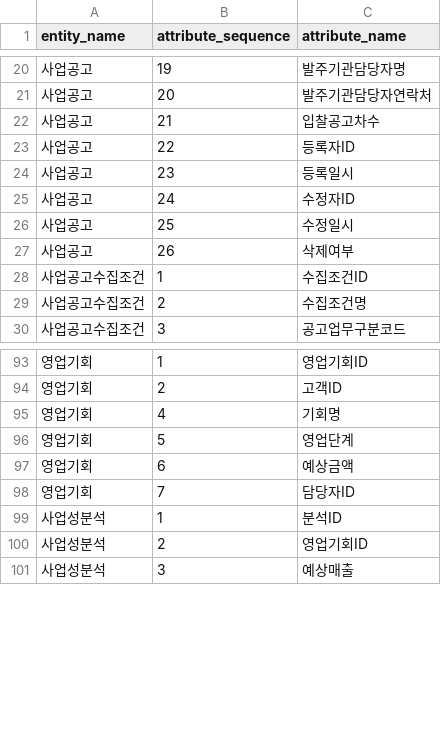
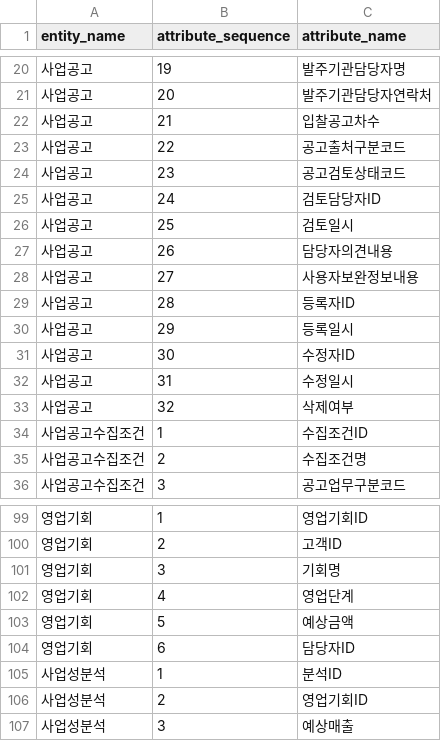
Before and after one commit to MrKkondae/business-management-system, a CSV file: docs/02.architecture/02.data-architecture/02.logical-model/attributes/entity-attribute-sales.csv, drawn as a sheet; only a part is shown, gaps mark what is left out.

```diff
--- a/docs/02.architecture/02.data-architecture/02.logical-model/attributes/entity-attribute-sales.csv
+++ b/docs/02.architecture/02.data-architecture/02.logical-model/attributes/entity-attribute-sales.csv
@@ -22,7 +22,13 @@
 사업공고,21,입찰공고차수
-사업공고,22,등록자ID
-사업공고,23,등록일시
-사업공고,24,수정자ID
-사업공고,25,수정일시
-사업공고,26,삭제여부
+사업공고,22,공고출처구분코드
+사업공고,23,공고검토상태코드
+사업공고,24,검토담당자ID
+사업공고,25,검토일시
+사업공고,26,담당자의견내용
+사업공고,27,사용자보완정보내용
+사업공고,28,등록자ID
+사업공고,29,등록일시
+사업공고,30,수정자ID
+사업공고,31,수정일시
+사업공고,32,삭제여부
 사업공고수집조건,1,수집조건ID
@@ -94,6 +100,6 @@
 영업기회,2,고객ID
-영업기회,4,기회명
-영업기회,5,영업단계
-영업기회,6,예상금액
-영업기회,7,담당자ID
+영업기회,3,기회명
+영업기회,4,영업단계
+영업기회,5,예상금액
+영업기회,6,담당자ID
 사업성분석,1,분석ID
```
Also changed, not shown: docs/02.architecture/02.data-architecture/02.logical-model/attributes/entity-attribute-employee.csv, docs/02.architecture/02.data-architecture/02.logical-model/entities/entity-employee.csv, 16 other files.
